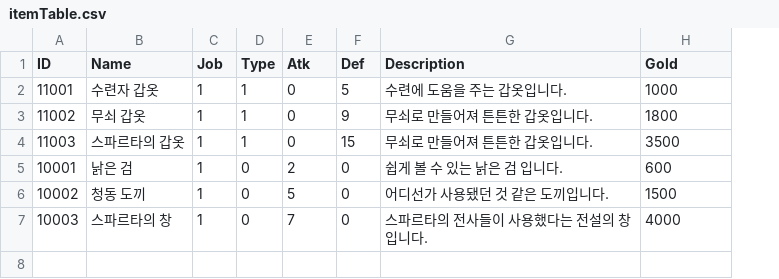
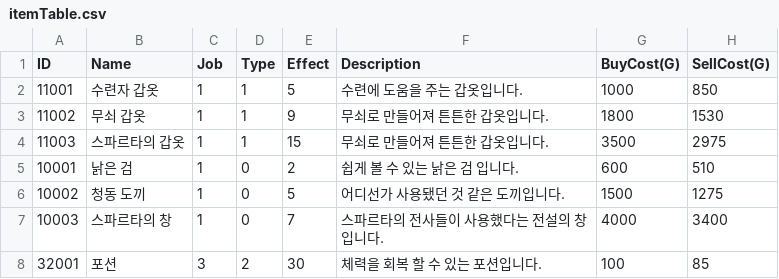
Before and after one commit to season91/ConsoleTextRPG, a CSV file: ConsoleTextRPG/Csv/itemTable.csv, drawn as a sheet; removed rows and columns are numbered as before the commit, all else as after; the diff names each change by its address in the sheet, - before the commit and + after, or states it on an @@ line.

Commit message:
[fix] item csv 양식 수정
[fix] item csv 양식 수정
포션 목록만 추가(기능X)

```diff
--- a/ConsoleTextRPG/Csv/itemTable.csv
+++ b/ConsoleTextRPG/Csv/itemTable.csv
-column F (Def), rows 2-7: 5 | 9 | 15 | 0 | 0 | 0
+column H (SellCost(G)), rows 2-7: 850 | 1530 | 2975 | 510 | 1275 | 3400
-E1: Atk
+E1: Effect
-G1: Gold
+G1: BuyCost(G)
-E2 (Effect): 0
+E2 (Effect): 5
-E3 (Effect): 0
+E3 (Effect): 9
-E4 (Effect): 0
+E4 (Effect): 15
+row 8: 32001 | 포션 | 3 | 2 | 30 | 체력을 회복 할 수 있는 포션입니다. | 100 | 85
```
Also changed, not shown: 2 other files.
